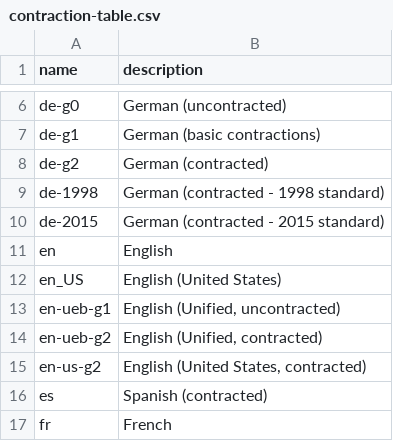
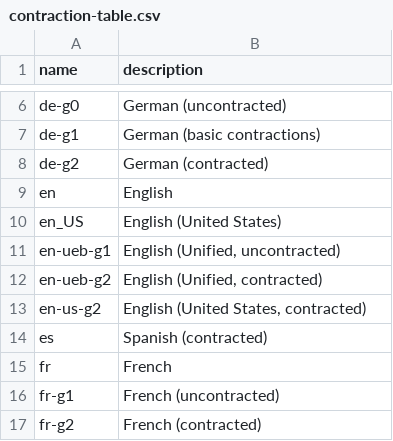
Before and after one commit to brltty/brltty, a CSV file: Documents/contraction-table.csv, drawn as a sheet; only a part is shown, gaps mark what is left out; the shorter side is filled out with more unchanged rows; the diff names each change by its address in the sheet, - before the commit and + after, or states it on an @@ line.

```diff
--- a/Documents/contraction-table.csv
+++ b/Documents/contraction-table.csv
-row 9: de-1998 | German (contracted - 1998 standard)
-row 10: de-2015 | German (contracted - 2015 standard)
```
Also changed, not shown: 25 other files.
